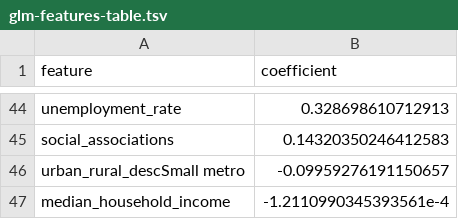
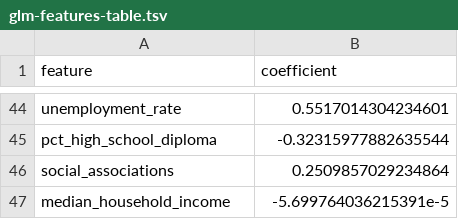
Before and after one commit to Sahill107/election-final-project, a TSV file: results/glm-features-table.tsv, drawn as a sheet; only a part is shown, gaps mark what is left out; removed rows and columns are numbered as before the commit, all else as after; the diff covers the shown part only; the diff names each change by its address in the sheet, - before the commit and + after, or states it on an @@ line.

```diff
--- a/results/glm-features-table.tsv
+++ b/results/glm-features-table.tsv
-B44 (coefficient): 0.328698610712913
+B44 (coefficient): 0.5517014304234601
+row 45: pct_high_school_diploma | -0.32315977882635544
-B46 (coefficient): 0.14320350246412583
+B46 (coefficient): 0.2509857029234864
-row 46: urban_rural_descSmall metro | -0.09959276191150657
-B47 (coefficient): -1.2110990345393561e-4
+B47 (coefficient): -5.699764036215391e-5
```
Also changed, not shown: 25 added rows, 25 removed rows and 17 edited cells elsewhere in this file, results/lasso-features-table.tsv, results/model-evaluation.csv, 21 other files.
